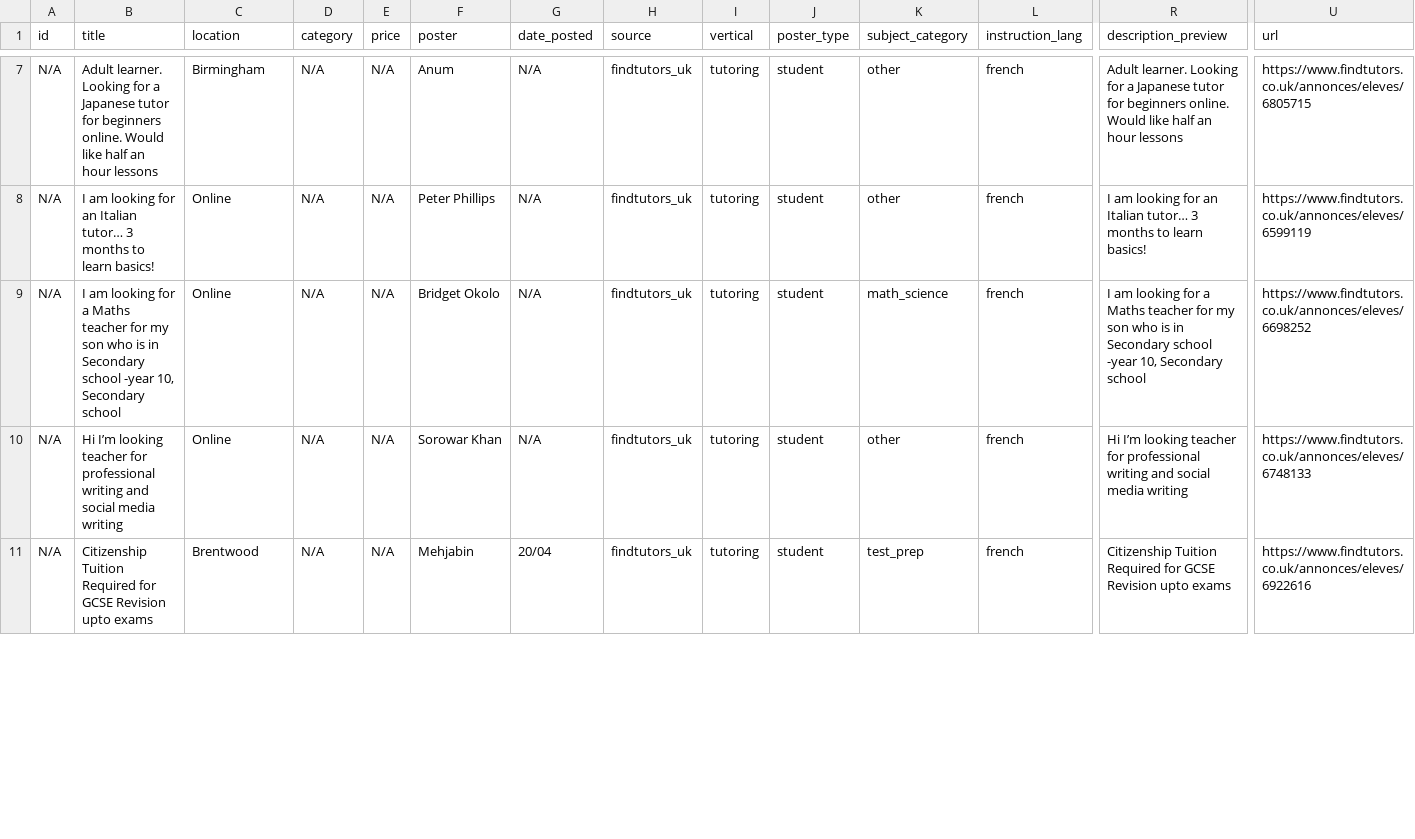
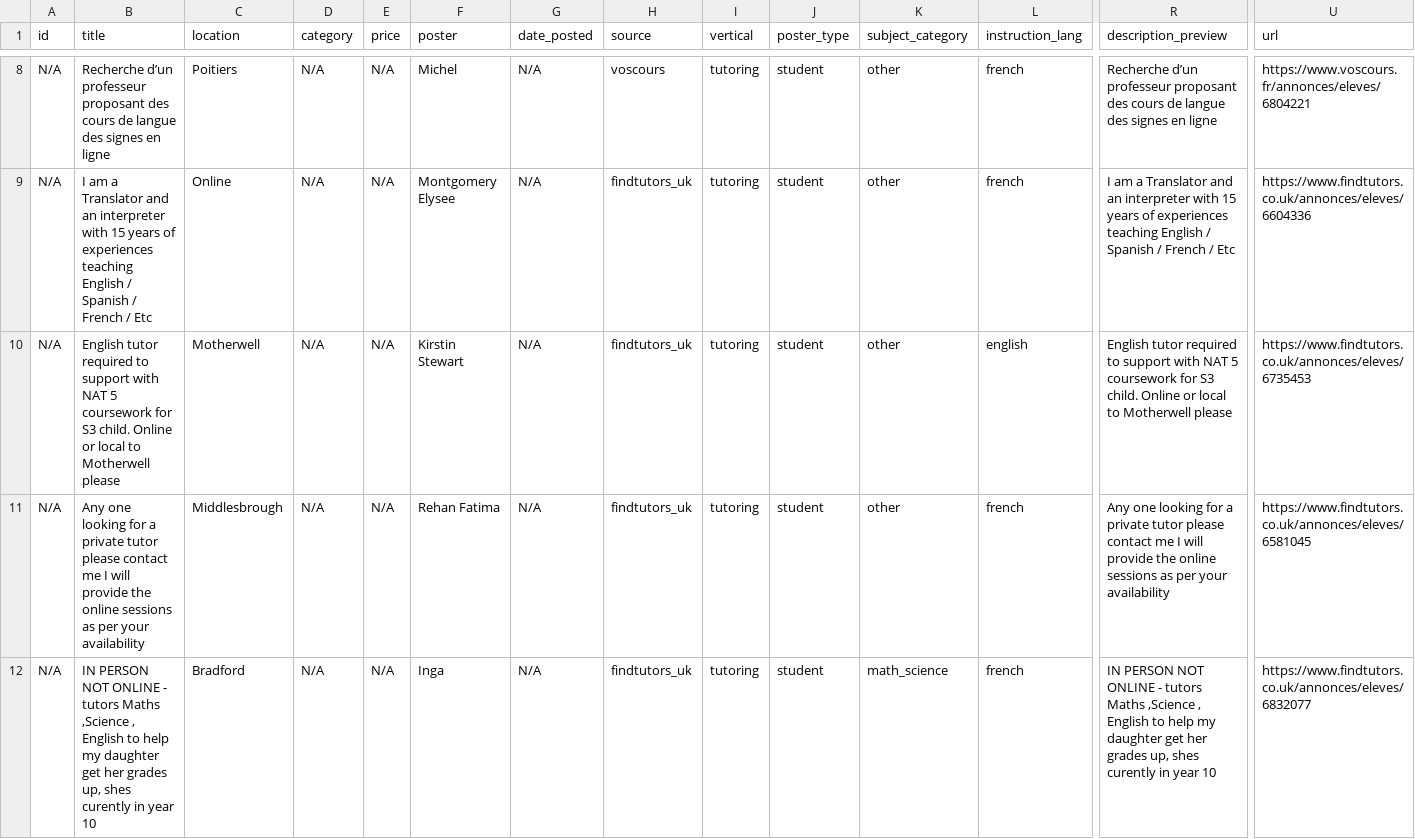
Before and after one commit to Dlawlet/afidiOS-finder, a CSV file: exports/tutoring_opportunities_latest.csv, drawn as a sheet; only a part is shown, gaps mark what is left out; addresses are those after the commit; the diff covers the shown part only; the diff names each change by its address in the sheet, - before the commit and + after, or states it on an @@ line.

```diff
--- a/exports/tutoring_opportunities_latest.csv
+++ b/exports/tutoring_opportunities_latest.csv
-B8 (title): Adult learner. Looking for a Japanese tutor for beginners online. Would like half an hour lessons
+B8 (title): Recherche d’un professeur proposant des cours de langue des signes en ligne
-C8 (location): Birmingham
+C8 (location): Poitiers
-F8 (poster): Anum
+F8 (poster): Michel
-H8 (source): findtutors_uk
+H8 (source): voscours
-R8 (description_preview): Adult learner. Looking for a Japanese tutor for beginners online. Would like half an hour lessons
+R8 (description_preview): Recherche d’un professeur proposant des cours de langue des signes en ligne
-U8 (url): https://www.findtutors.co.uk/annonces/eleves/6805715
+U8 (url): https://www.voscours.fr/annonces/eleves/6804221
-B9 (title): I am looking for an Italian tutor… 3 months to learn basics!
+B9 (title): I am a Translator and an interpreter with 15 years of experiences teaching English / Spanish / French / Etc
-F9 (poster): Peter Phillips
+F9 (poster): Montgomery Elysee
-R9 (description_preview): I am looking for an Italian tutor… 3 months to learn basics!
+R9 (description_preview): I am a Translator and an interpreter with 15 years of experiences teaching English / Spanish / French / Etc
-U9 (url): https://www.findtutors.co.uk/annonces/eleves/6599119
+U9 (url): https://www.findtutors.co.uk/annonces/eleves/6604336
-B10 (title): I am looking for a Maths teacher for my son who is in Secondary school -year 10, Secondary school
+B10 (title): English tutor required to support with NAT 5 coursework for S3 child. Online or local to Motherwell please
-C10 (location): Online
+C10 (location): Motherwell
-F10 (poster): Bridget Okolo
+F10 (poster): Kirstin Stewart
-K10 (subject_category): math_science
+K10 (subject_category): other
-L10 (instruction_lang): french
+L10 (instruction_lang): english
-R10 (description_preview): I am looking for a Maths teacher for my son who is in Secondary school -year 10, Secondary school
+R10 (description_preview): English tutor required to support with NAT 5 coursework for S3 child. Online or local to Motherwell please
-U10 (url): https://www.findtutors.co.uk/annonces/eleves/6698252
+U10 (url): https://www.findtutors.co.uk/annonces/eleves/6735453
-B11 (title): Hi I’m looking teacher for professional writing and social media writing
+B11 (title): Any one looking for a private tutor please contact me I will provide the online sessions as per your availability
-C11 (location): Online
+C11 (location): Middlesbrough
-F11 (poster): Sorowar Khan
+F11 (poster): Rehan Fatima
-R11 (description_preview): Hi I’m looking teacher for professional writing and social media writing
+R11 (description_preview): Any one looking for a private tutor please contact me I will provide the online sessions as per your availability
-U11 (url): https://www.findtutors.co.uk/annonces/eleves/6748133
+U11 (url): https://www.findtutors.co.uk/annonces/eleves/6581045
-B12 (title): Citizenship Tuition Required for GCSE Revision upto exams
+B12 (title): IN PERSON NOT ONLINE - tutors Maths ,Science , English to help my daughter get her grades up, shes curently in year 10
-C12 (location): Brentwood
+C12 (location): Bradford
-F12 (poster): Mehjabin
+F12 (poster): Inga
-G12 (date_posted): 20/04
+G12 (date_posted): N/A
-K12 (subject_category): test_prep
+K12 (subject_category): math_science
-R12 (description_preview): Citizenship Tuition Required for GCSE Revision upto exams
+R12 (description_preview): IN PERSON NOT ONLINE - tutors Maths ,Science , English to help my daughter get her grades up, shes curently in year 10
-U12 (url): https://www.findtutors.co.uk/annonces/eleves/6922616
+U12 (url): https://www.findtutors.co.uk/annonces/eleves/6832077
```
Also changed, not shown: 1 added row and 66 edited cells elsewhere in this file, 4 other files.
